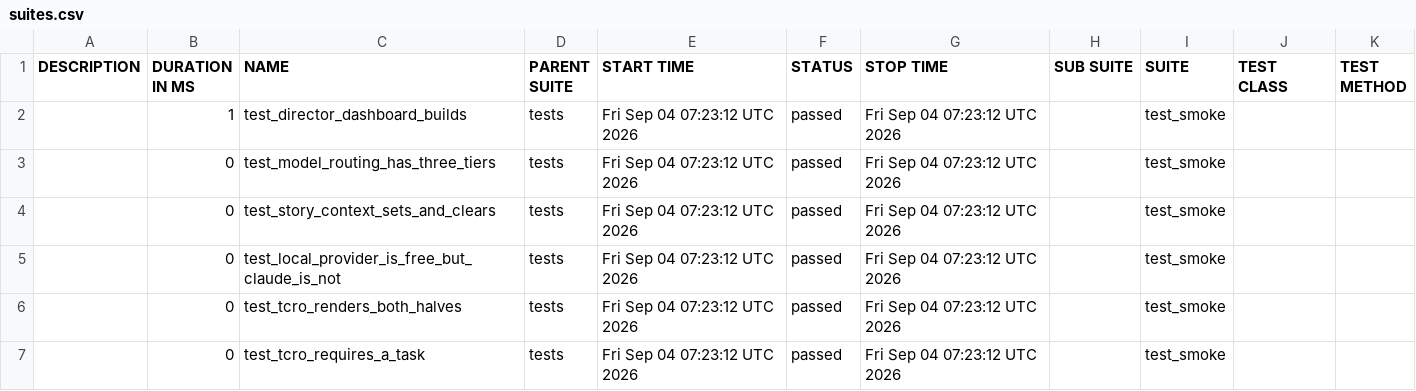
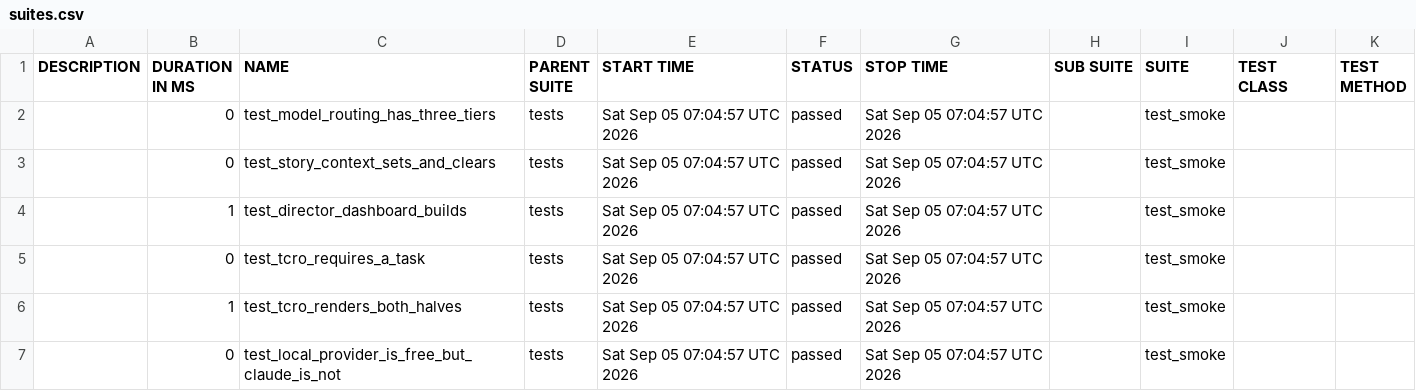
Before and after one commit to Anandraj-pro/OmniTest-AI, a CSV file: data/suites.csv, drawn as a sheet.

```diff
--- a/data/suites.csv
+++ b/data/suites.csv
@@ -1,7 +1,7 @@
 "DESCRIPTION","DURATION IN MS","NAME","PARENT SUITE","START TIME","STATUS","STOP TIME","SUB SUITE","SUITE","TEST CLASS","TEST METHOD"
-"","1","test_director_dashboard_builds","tests","Fri Sep 04 07:23:12 UTC 2026","passed","Fri Sep 04 07:23:12 UTC 2026","","test_smoke","",""
-"","0","test_model_routing_has_three_tiers","tests","Fri Sep 04 07:23:12 UTC 2026","passed","Fri Sep 04 07:23:12 UTC 2026","","test_smoke","",""
-"","0","test_story_context_sets_and_clears","tests","Fri Sep 04 07:23:12 UTC 2026","passed","Fri Sep 04 07:23:12 UTC 2026","","test_smoke","",""
-"","0","test_local_provider_is_free_but_claude_is_not","tests","Fri Sep 04 07:23:12 UTC 2026","passed","Fri Sep 04 07:23:12 UTC 2026","","test_smoke","",""
-"","0","test_tcro_renders_both_halves","tests","Fri Sep 04 07:23:12 UTC 2026","passed","Fri Sep 04 07:23:12 UTC 2026","","test_smoke","",""
-"","0","test_tcro_requires_a_task","tests","Fri Sep 04 07:23:12 UTC 2026","passed","Fri Sep 04 07:23:12 UTC 2026","","test_smoke","",""
+"","0","test_model_routing_has_three_tiers","tests","Sat Sep 05 07:04:57 UTC 2026","passed","Sat Sep 05 07:04:57 UTC 2026","","test_smoke","",""
+"","0","test_story_context_sets_and_clears","tests","Sat Sep 05 07:04:57 UTC 2026","passed","Sat Sep 05 07:04:57 UTC 2026","","test_smoke","",""
+"","1","test_director_dashboard_builds","tests","Sat Sep 05 07:04:57 UTC 2026","passed","Sat Sep 05 07:04:57 UTC 2026","","test_smoke","",""
+"","0","test_tcro_requires_a_task","tests","Sat Sep 05 07:04:57 UTC 2026","passed","Sat Sep 05 07:04:57 UTC 2026","","test_smoke","",""
+"","1","test_tcro_renders_both_halves","tests","Sat Sep 05 07:04:57 UTC 2026","passed","Sat Sep 05 07:04:57 UTC 2026","","test_smoke","",""
+"","0","test_local_provider_is_free_but_claude_is_not","tests","Sat Sep 05 07:04:57 UTC 2026","passed","Sat Sep 05 07:04:57 UTC 2026","","test_smoke","",""
```
Also changed, not shown: 26 other files.
